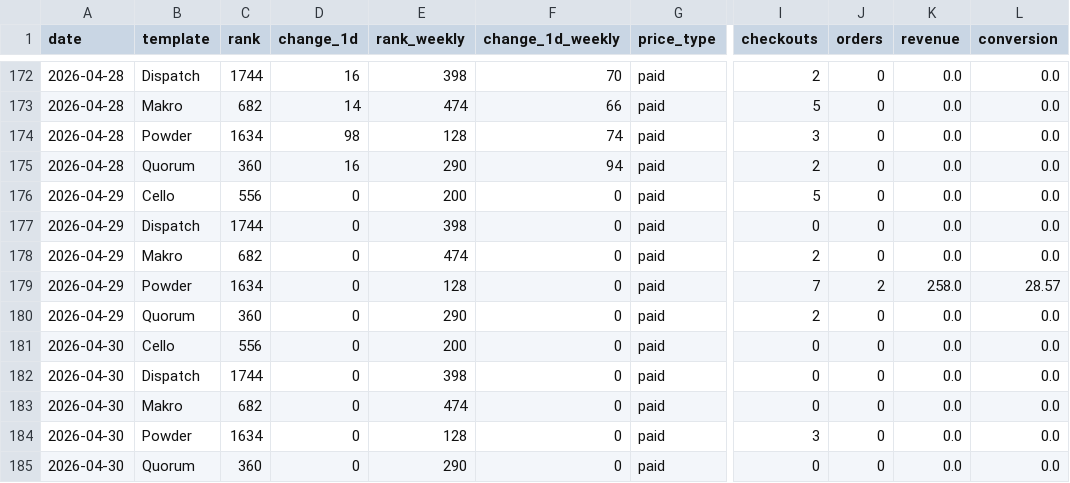
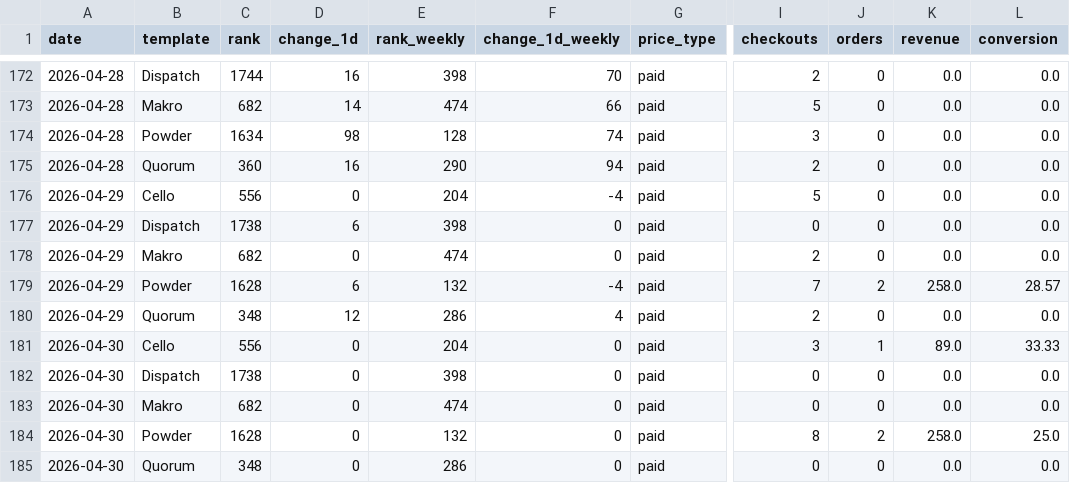
Before and after one commit to stfnco/easyfast-analytics, a CSV file: easyfast_ranks_history.csv, drawn as a sheet; only a part is shown, gaps mark what is left out; the diff names each change by its address in the sheet, - before the commit and + after, or states it on an @@ line.

```diff
--- a/easyfast_ranks_history.csv
+++ b/easyfast_ranks_history.csv
-E176 (rank_weekly): 200
+E176 (rank_weekly): 204
-F176 (change_1d_weekly): 0
+F176 (change_1d_weekly): -4
-C177 (rank): 1744
+C177 (rank): 1738
-D177 (change_1d): 0
+D177 (change_1d): 6
-C179 (rank): 1634
+C179 (rank): 1628
-D179 (change_1d): 0
+D179 (change_1d): 6
-E179 (rank_weekly): 128
+E179 (rank_weekly): 132
-F179 (change_1d_weekly): 0
+F179 (change_1d_weekly): -4
-C180 (rank): 360
+C180 (rank): 348
-D180 (change_1d): 0
+D180 (change_1d): 12
-E180 (rank_weekly): 290
+E180 (rank_weekly): 286
-F180 (change_1d_weekly): 0
+F180 (change_1d_weekly): 4
-E181 (rank_weekly): 200
+E181 (rank_weekly): 204
-I181 (checkouts): 0
+I181 (checkouts): 3
-J181 (orders): 0
+J181 (orders): 1
-K181 (revenue): 0.0
+K181 (revenue): 89.0
-L181 (conversion): 0.0
+L181 (conversion): 33.33
-C182 (rank): 1744
+C182 (rank): 1738
-C184 (rank): 1634
+C184 (rank): 1628
-E184 (rank_weekly): 128
+E184 (rank_weekly): 132
-I184 (checkouts): 3
+I184 (checkouts): 8
-J184 (orders): 0
+J184 (orders): 2
-K184 (revenue): 0.0
+K184 (revenue): 258.0
-L184 (conversion): 0.0
+L184 (conversion): 25.0
-C185 (rank): 360
+C185 (rank): 348
-E185 (rank_weekly): 290
+E185 (rank_weekly): 286
```
